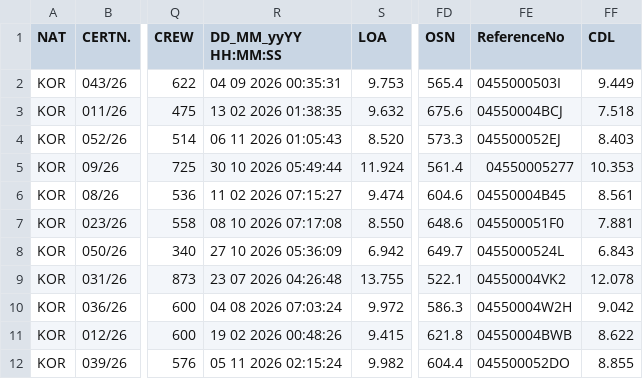
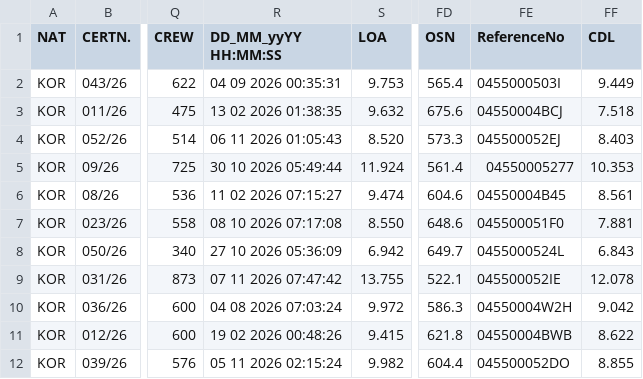
Before and after one commit to afds/orc-data-archive, a CSV file: data/2026/KOR.csv, drawn as a sheet; only a part is shown, gaps mark what is left out; the diff names each change by its address in the sheet, - before the commit and + after, or states it on an @@ line.

```diff
--- a/data/2026/KOR.csv
+++ b/data/2026/KOR.csv
-R9 (DD_MM_yyYY HH:MM:SS): 23 07 2026 04:26:48
+R9 (DD_MM_yyYY HH:MM:SS): 07 11 2026 07:47:42
-FE9 (ReferenceNo): 04550004VK2
+FE9 (ReferenceNo): 045500052IE
```
Also changed, not shown: data/2026/ARG.csv, data/2026/ECU.csv, 24 other files.
